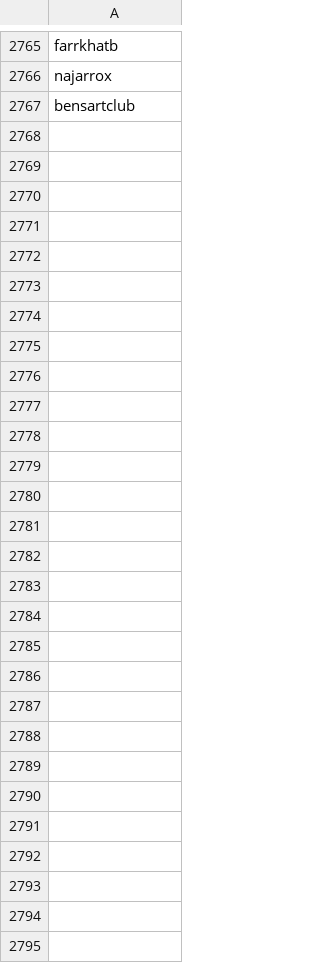
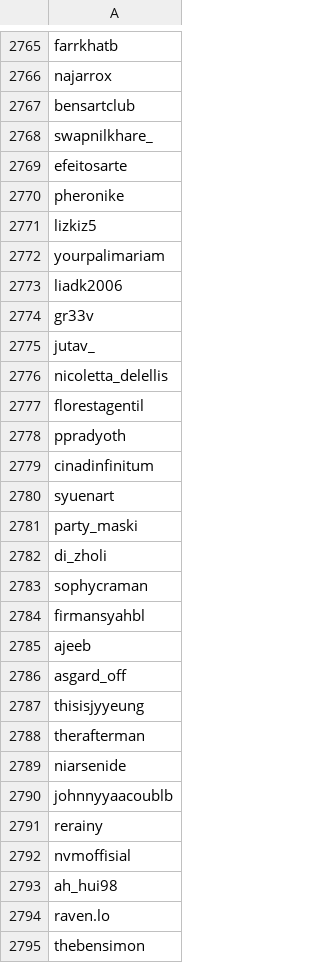
Before and after one commit to edoardottt/spark-ar-creators, a CSV file: creators.csv, drawn as a sheet; only a part is shown, gaps mark what is left out; the diff names each change by its address in the sheet, - before the commit and + after, or states it on an @@ line.

```diff
--- a/creators.csv
+++ b/creators.csv
+row 2768: swapnilkhare_
+row 2769: efeitosarte
+row 2770: pheronike
+row 2771: lizkiz5
+row 2772: yourpalimariam
+row 2773: liadk2006
+row 2774: gr33v
+row 2775: jutav_
+row 2776: nicoletta_delellis
+row 2777: florestagentil
+row 2778: ppradyoth
+row 2779: cinadinfinitum
+row 2780: syuenart
+row 2781: party_maski
+row 2782: di_zholi
+row 2783: sophycraman
+row 2784: firmansyahbl
+row 2785: ajeeb
+row 2786: asgard_off
+row 2787: thisisjyyeung
+row 2788: therafterman
+row 2789: niarsenide
+row 2790: johnnyyaacoublb
+row 2791: rerainy
+row 2792: nvmoffisial
+row 2793: ah_hui98
+row 2794: raven.lo
+row 2795: thebensimon
```
Also changed, not shown: 2 other files.
